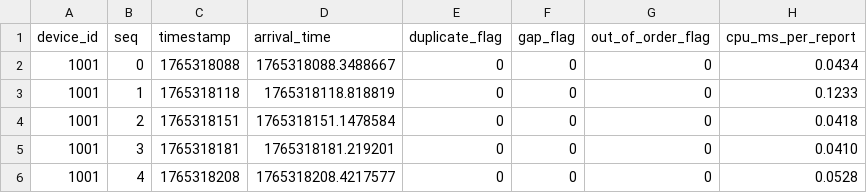
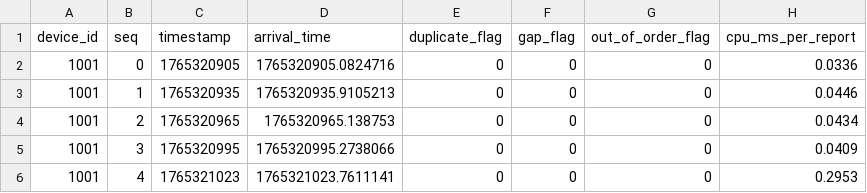
Before and after one commit to ferasahmed285/IoT-Telemetry-Protocol, a CSV file: results_baseline_30s.csv, drawn as a sheet.

```diff
--- a/results_baseline_30s.csv
+++ b/results_baseline_30s.csv
@@ -1,6 +1,6 @@
 device_id,seq,timestamp,arrival_time,duplicate_flag,gap_flag,out_of_order_flag,cpu_ms_per_report
-1001,0,1765318088,1765318088.3488667,0,0,0,0.0434
-1001,1,1765318118,1765318118.818819,0,0,0,0.1233
-1001,2,1765318151,1765318151.1478584,0,0,0,0.0418
-1001,3,1765318181,1765318181.219201,0,0,0,0.0410
-1001,4,1765318208,1765318208.4217577,0,0,0,0.0528
+1001,0,1765320905,1765320905.0824716,0,0,0,0.0336
+1001,1,1765320935,1765320935.9105213,0,0,0,0.0446
+1001,2,1765320965,1765320965.138753,0,0,0,0.0434
+1001,3,1765320995,1765320995.2738066,0,0,0,0.0409
+1001,4,1765321023,1765321023.7611141,0,0,0,0.2953
```
Also changed, not shown: results_baseline_1s.csv, results_baseline_5s.csv, 8 other files.
